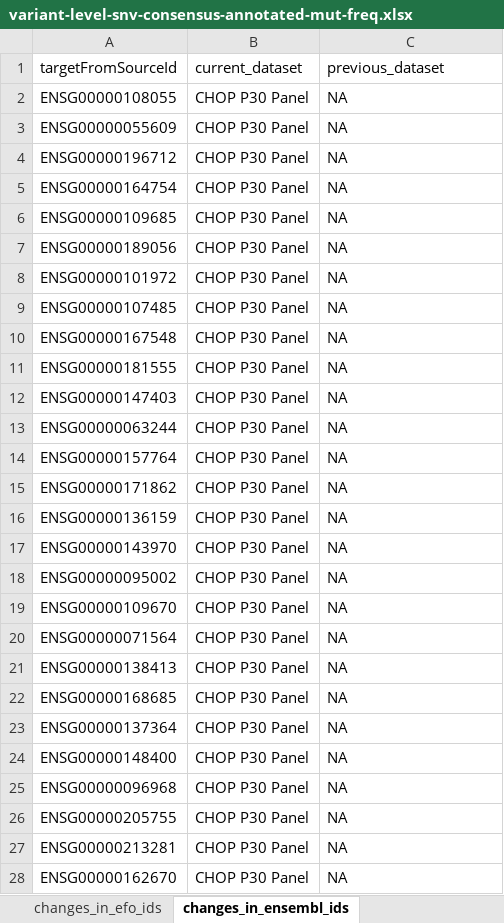
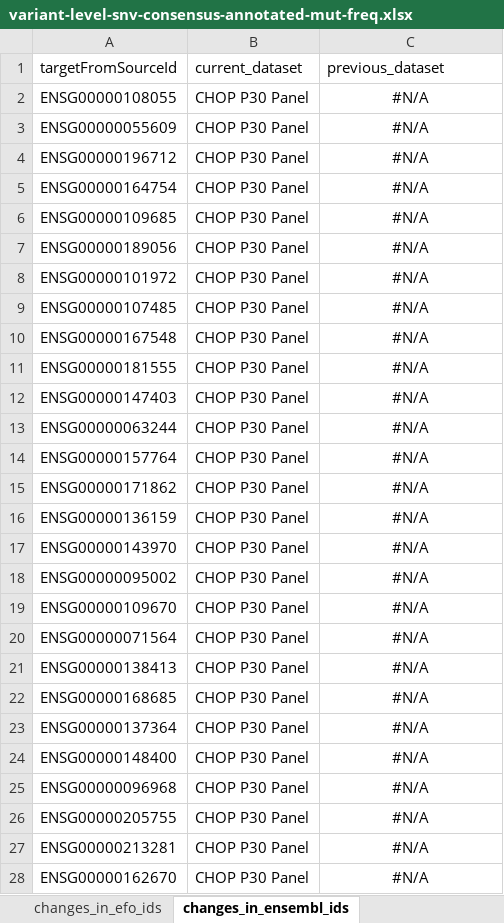
Before and after one commit to sangeetashukla/OpenPedCan-analysis, an Excel workbook: analyses/mtp-tables-qc-checks/results/variant-level-snv-consensus-annotated-mut-freq.xlsx, sheet changes_in_ensembl_ids, drawn as a sheet; only a part is shown; values as stored, in another font and other column widths than the file's, no borders; the diff covers the shown part only; the diff names each change by its address in the sheet, - before the commit and + after, or states it on an @@ line.

```diff
--- a/analyses/mtp-tables-qc-checks/results/variant-level-snv-consensus-annotated-mut-freq.xlsx (sheet changes_in_ensembl_ids)
+++ b/analyses/mtp-tables-qc-checks/results/variant-level-snv-consensus-annotated-mut-freq.xlsx (sheet changes_in_ensembl_ids)
-C2:C28 (previous_dataset): NA
+C2:C28 (previous_dataset): #N/A
-C2:C28 alignment: left
+C2:C28 alignment: center
```
Also changed, not shown: 566 edited cells and cell formats elsewhere in this sheet, sheet changes_in_gene_symbols, sheet previous_static_cancer_group, sheet current_static_cancer_group, sheet changes_in_efo_ids, sheet changes_in_mondo_ids, sheet changes_in_cancer_groups, 3 more sheets, analyses/mtp-tables-qc-checks/results/gene-level-cnv-consensus-annotated-mut-freq.xlsx, analyses/mtp-tables-qc-checks/results/gene-level-snv-consensus-annotated-mut-freq.xlsx, 8 other files.
